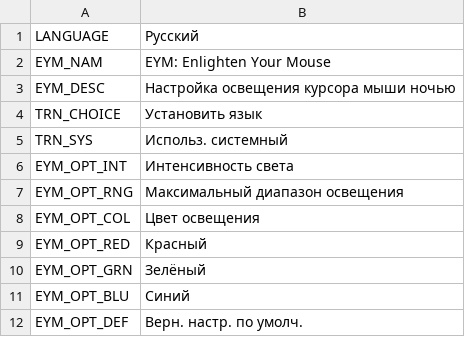
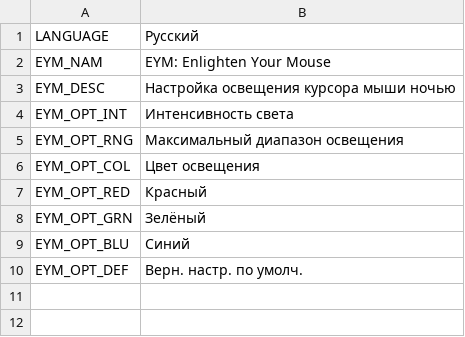
Before and after one commit to algernon-A/EnlightenYourMouse, a CSV file: Translations/ru-RU.csv, drawn as a sheet; the diff names each change by its address in the sheet, - before the commit and + after, or states it on an @@ line.

```diff
--- a/Translations/ru-RU.csv
+++ b/Translations/ru-RU.csv
-row 4: TRN_CHOICE | Установить язык
-row 5: TRN_SYS | Использ. системный
```
Also changed, not shown: Translations/de-DE.csv, Translations/en-EN.csv, 3 other files.
